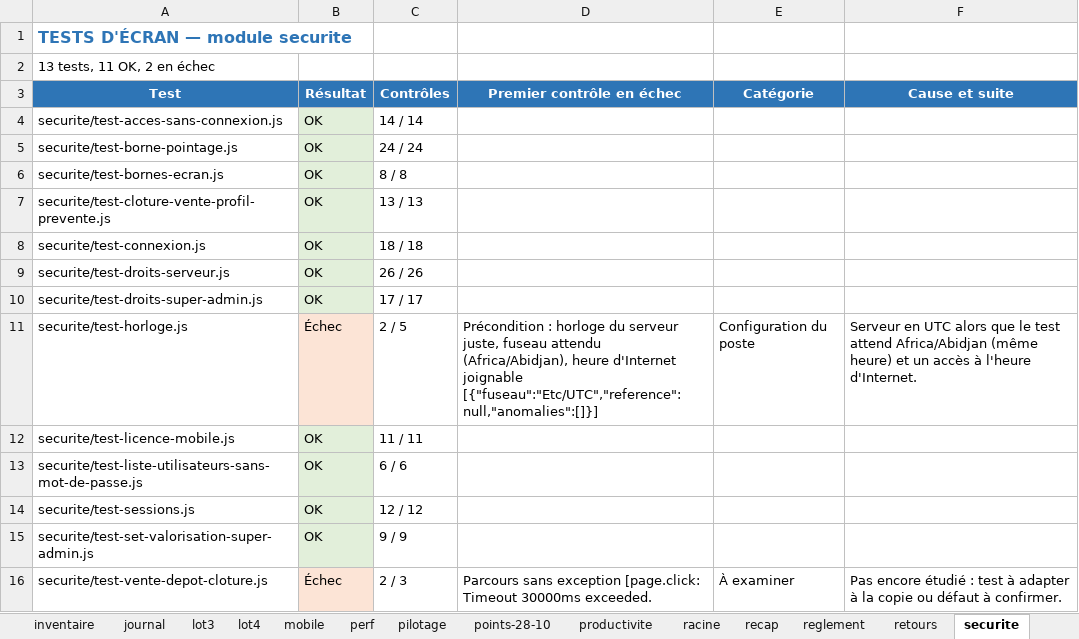
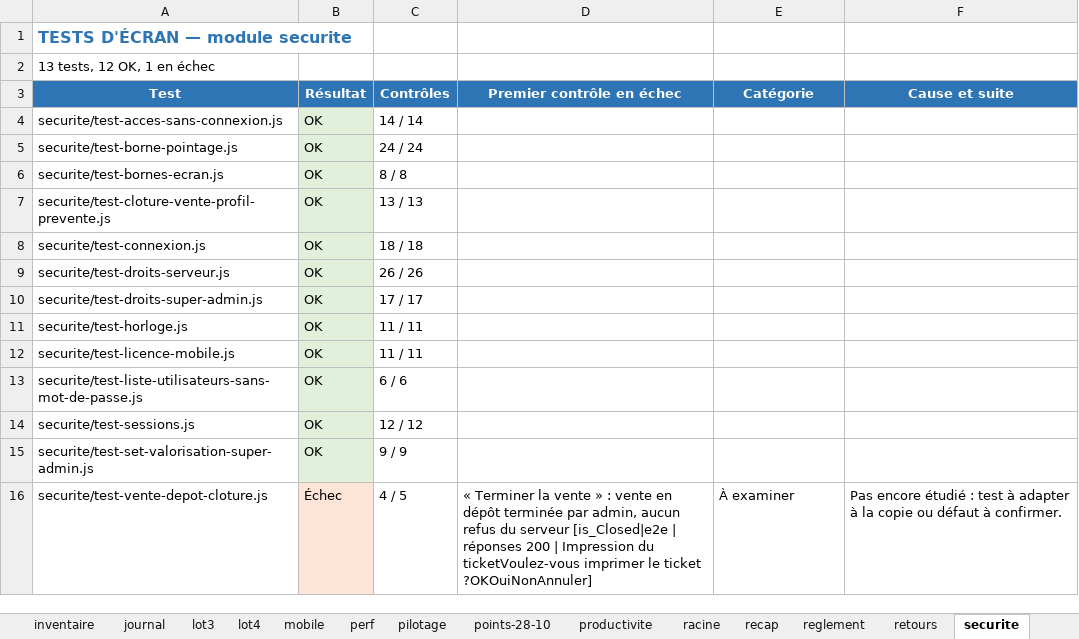
Before and after one commit to airm5500/prestige, an Excel workbook: docs/recette/RAPPORT_TESTS_ECRAN_2026-10-30.xlsx, sheet securite, drawn as a sheet; values as stored, in another font and other column widths than the file's, no borders; the diff names each change by its address in the sheet, - before the commit and + after, or states it on an @@ line.

```diff
--- a/docs/recette/RAPPORT_TESTS_ECRAN_2026-10-30.xlsx (sheet securite)
+++ b/docs/recette/RAPPORT_TESTS_ECRAN_2026-10-30.xlsx (sheet securite)
-A2 (Test): 13 tests, 11 OK, 2 en échec
+A2 (Test): 13 tests, 12 OK, 1 en échec
-B11 (Résultat): Échec
+B11 (Résultat): OK
-B11 fill: #FCE4D6
+B11 fill: #E2EFDA
-C11 (Contrôles): 2 / 5
+C11 (Contrôles): 11 / 11
-D11 (Premier contrôle en échec): Précondition : horloge du serveur juste, fuseau attendu (Africa/Abidjan), heure d'Internet joignable [{"fuseau":"Etc/UTC","reference":null,"anomalies":[]}]
+D11 (Premier contrôle en échec): (empty)
-E11 (Catégorie): Configuration du poste
+E11 (Catégorie): (empty)
-F11 (Cause et suite): Serveur en UTC alors que le test attend Africa/Abidjan (même heure) et un accès à l'heure d'Internet.
+F11 (Cause et suite): (empty)
-C16 (Contrôles): 2 / 3
+C16 (Contrôles): 4 / 5
-D16 (Premier contrôle en échec): Parcours sans exception [page.click: Timeout 30000ms exceeded.
+D16 (Premier contrôle en échec): « Terminer la vente » : vente en dépôt terminée par admin, aucun refus du serveur [is_Closed|e2e | réponses 200 | Impression du ticketVoulez-vous imprimer le ticket ?OKOuiNonAnnuler]
```
Also changed, not shown: sheet retours, sheet Synthèse, sheet campagnes, sheet journal, sheet productivite, sheet audits, 4 more sheets.
